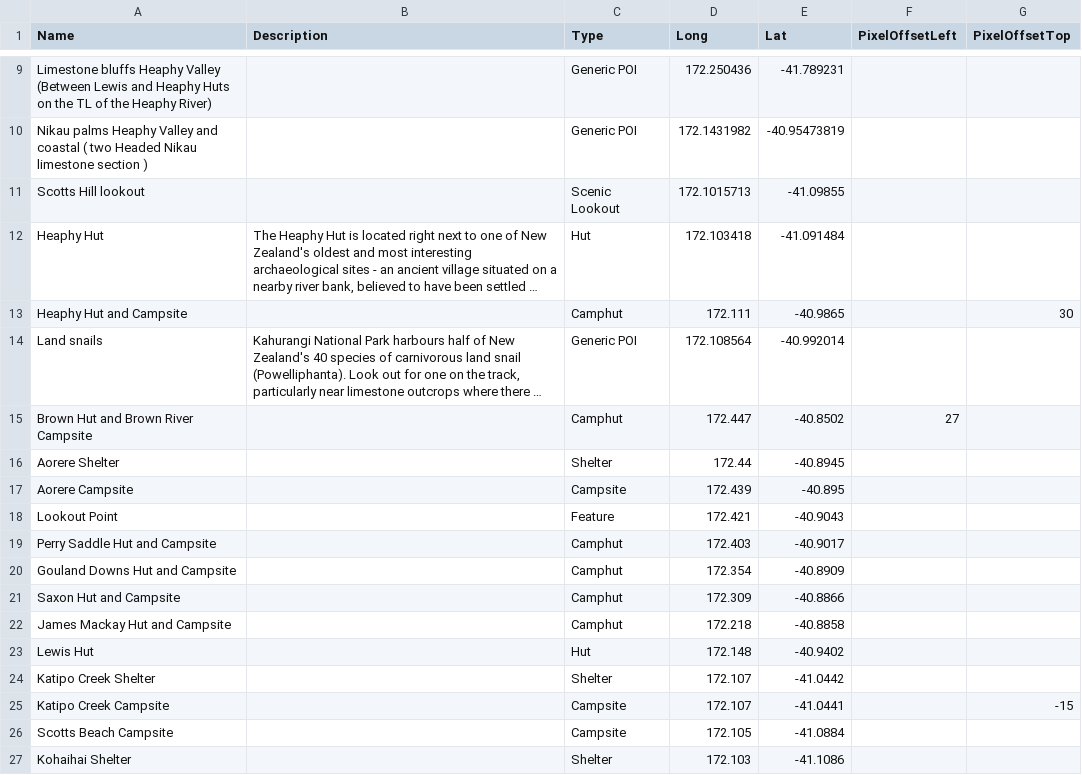
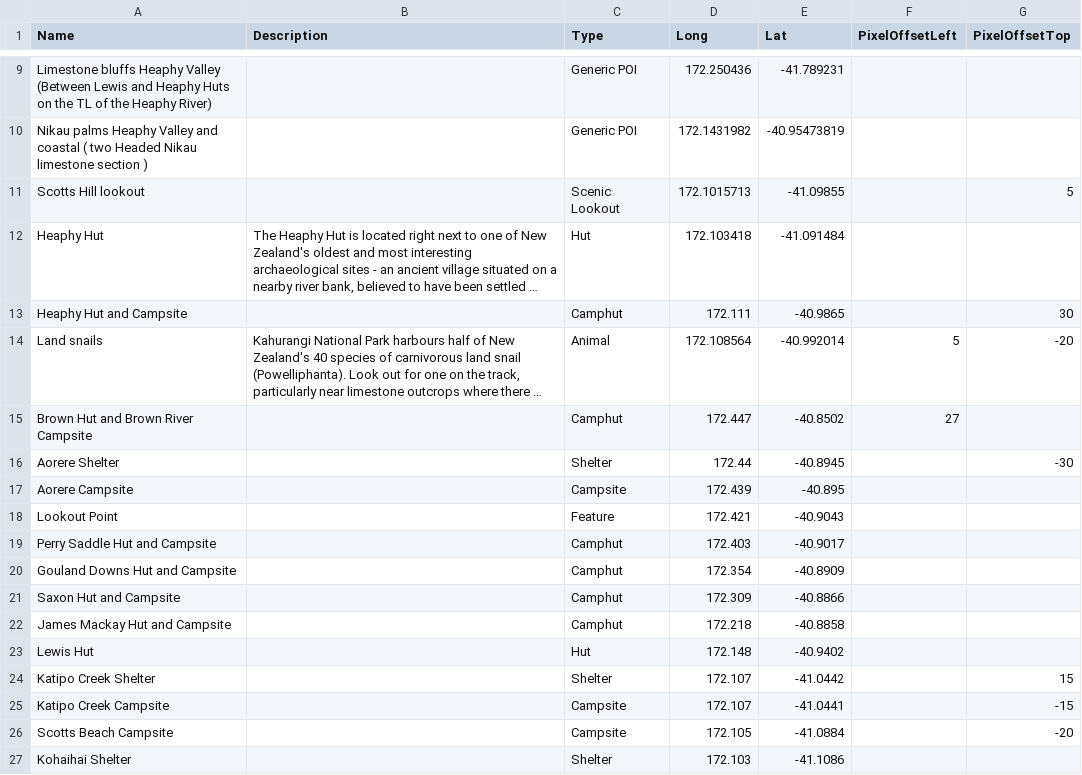
Before and after one commit to greatwalks/greatwalks-builder, a CSV file: walks/Heaphy Track/locations.csv, drawn as a sheet; only a part is shown, gaps mark what is left out; long unchanged cells end in …; the diff names each change by its address in the sheet, - before the commit and + after, or states it on an @@ line.

```diff
--- a/walks/Heaphy Track/locations.csv
+++ b/walks/Heaphy Track/locations.csv
-G11 (PixelOffsetTop): (empty)
+G11 (PixelOffsetTop): 5
-C14 (Type): Generic POI
+C14 (Type): Animal
-F14 (PixelOffsetLeft): (empty)
+F14 (PixelOffsetLeft): 5
-G14 (PixelOffsetTop): (empty)
+G14 (PixelOffsetTop): -20
-G16 (PixelOffsetTop): (empty)
+G16 (PixelOffsetTop): -30
-G24 (PixelOffsetTop): (empty)
+G24 (PixelOffsetTop): 15
-G26 (PixelOffsetTop): (empty)
+G26 (PixelOffsetTop): -20
```
Also changed, not shown: walks/Abel Tasman Coast Track/locations.csv, walks/Lake Waikaremoana/locations.csv, 3 other files.
